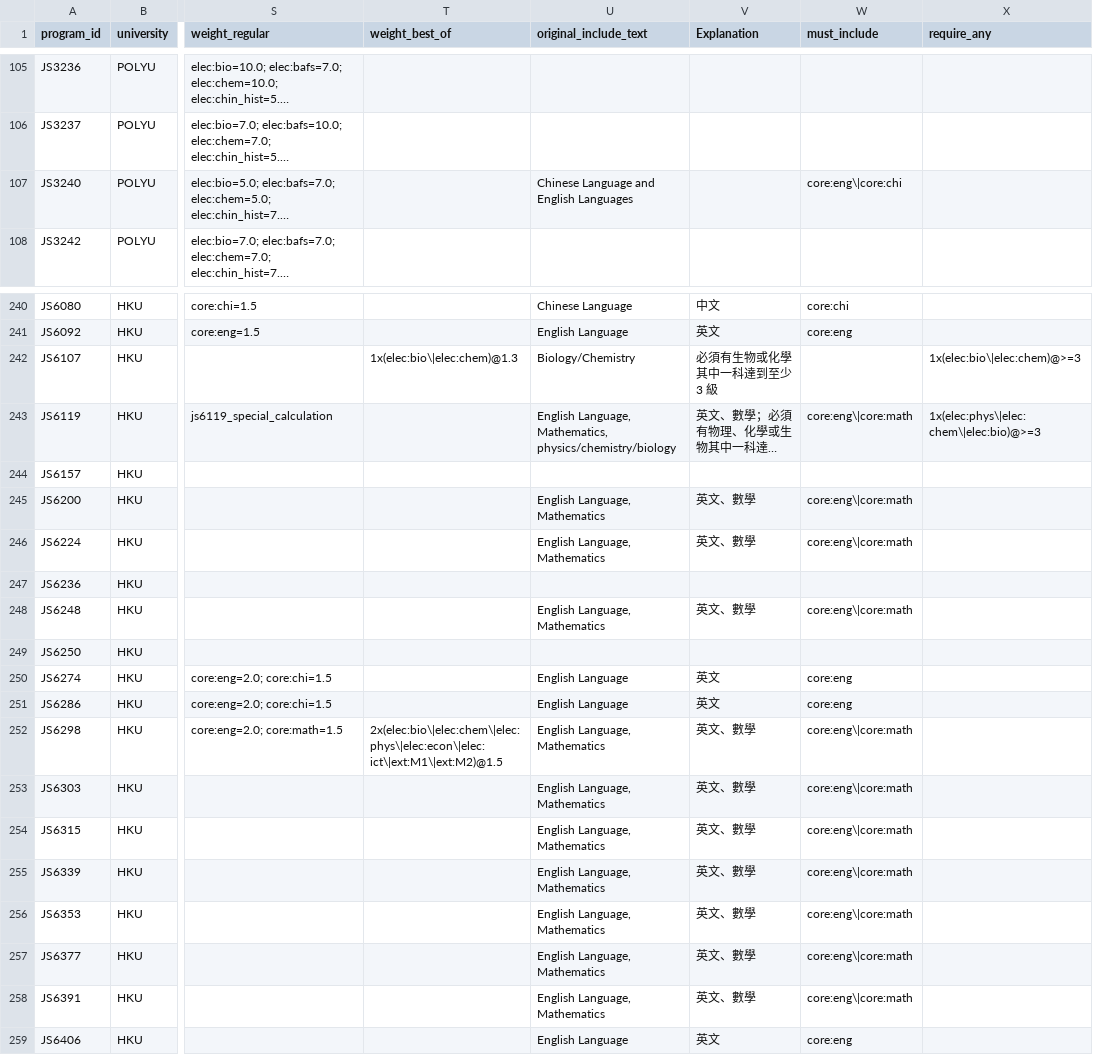
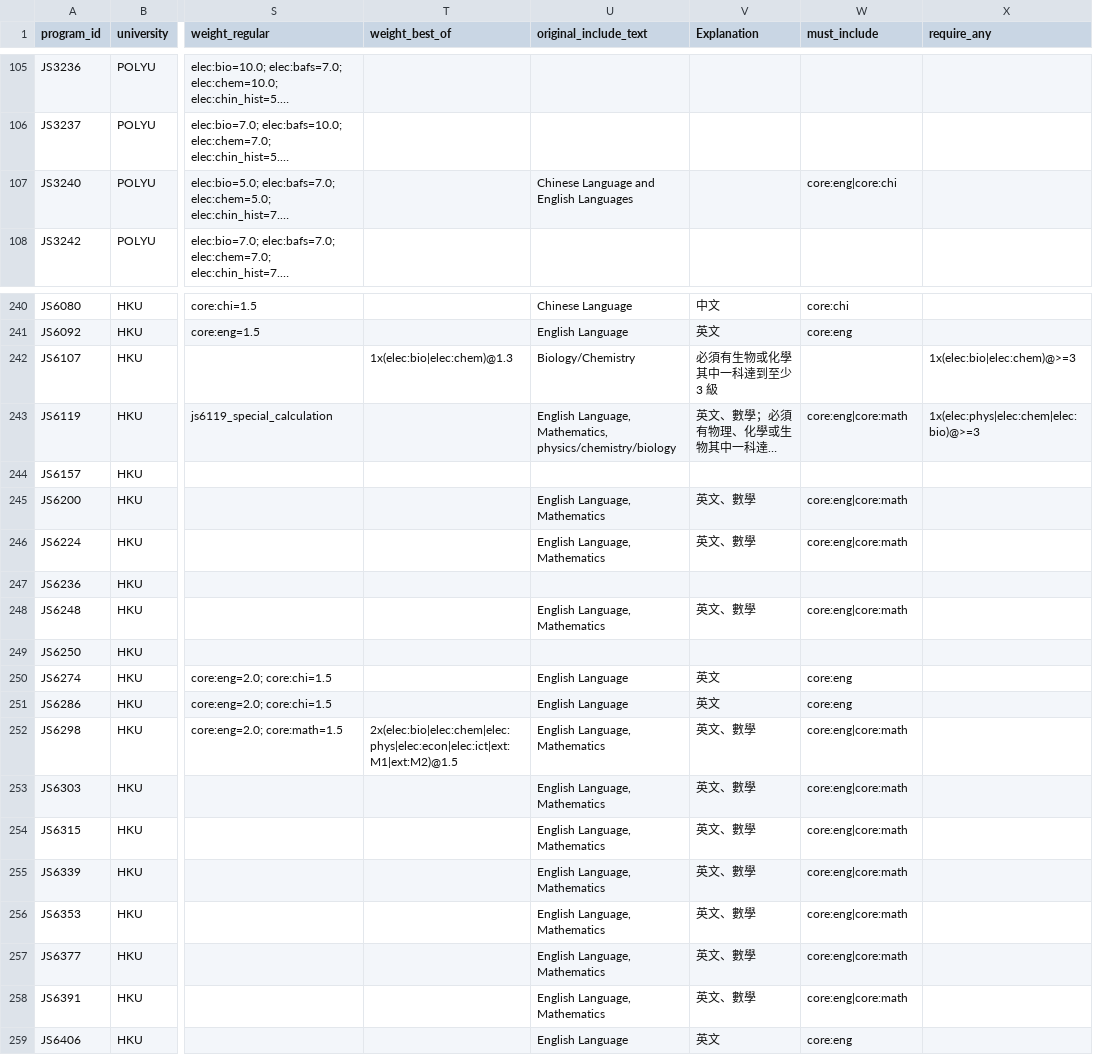
Before and after one commit to sygau/dbest-v2, a CSV file: JUPASTool/input/master_data.csv, drawn as a sheet; only a part is shown, gaps mark what is left out; long unchanged cells end in …; the diff covers the shown part only; the diff names each change by its address in the sheet, - before the commit and + after, or states it on an @@ line.

Commit message:
Fix the extra backslash in the source data that causes error in searching courses / like subject requireds

```diff
--- a/JUPASTool/input/master_data.csv
+++ b/JUPASTool/input/master_data.csv
-W107 (must_include): core:eng\|core:chi
+W107 (must_include): core:eng|core:chi
-T242 (weight_best_of): 1x(elec:bio\|elec:chem)@1.3
+T242 (weight_best_of): 1x(elec:bio|elec:chem)@1.3
-X242 (require_any): 1x(elec:bio\|elec:chem)@>=3
+X242 (require_any): 1x(elec:bio|elec:chem)@>=3
-W243 (must_include): core:eng\|core:math
+W243 (must_include): core:eng|core:math
-X243 (require_any): 1x(elec:phys\|elec:chem\|elec:bio)@>=3
+X243 (require_any): 1x(elec:phys|elec:chem|elec:bio)@>=3
-W245:W246 (must_include): core:eng\|core:math
+W245:W246 (must_include): core:eng|core:math
-W248 (must_include): core:eng\|core:math
+W248 (must_include): core:eng|core:math
-T252 (weight_best_of): 2x(elec:bio\|elec:chem\|elec:phys\|elec:econ\|elec:ict\|ext:M1\|ext:M2)@1.5
+T252 (weight_best_of): 2x(elec:bio|elec:chem|elec:phys|elec:econ|elec:ict|ext:M1|ext:M2)@1.5
-W252:W258 (must_include): core:eng\|core:math
+W252:W258 (must_include): core:eng|core:math
```
Also changed, not shown: 23 edited cells elsewhere in this file, 2 other files.
